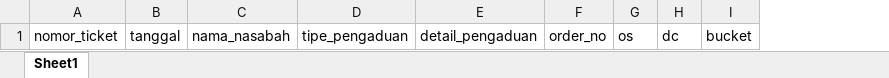
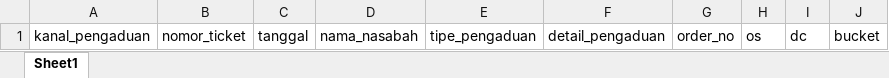
Before and after one commit to daniels-766/cs-dashboard, an Excel workbook: static/files/template_cs.xlsx, sheet Sheet1, drawn as a sheet; values as stored, in another font and other column widths than the file's, no borders; the diff names each change by its address in the sheet, - before the commit and + after, or states it on an @@ line.

```diff
--- a/static/files/template_cs.xlsx (sheet Sheet1)
+++ b/static/files/template_cs.xlsx (sheet Sheet1)
+column A, row 1: kanal_pengaduan
```
Also changed, not shown: 7 other files.
